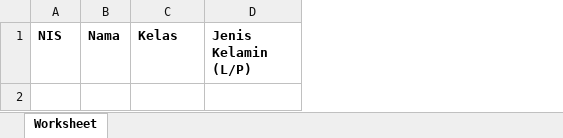
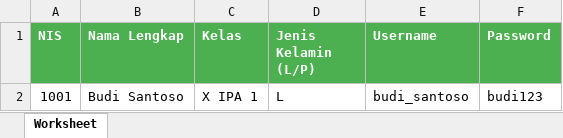
Before and after one commit to idath7/pilkasim, an Excel workbook: public/template_pemilih.xlsx, sheet Worksheet, drawn as a sheet; values as stored, in another font and other column widths than the file's, no borders; removed rows and columns are numbered as before the commit, all else as after; the diff names each change by its address in the sheet, - before the commit and + after, or states it on an @@ line.

```diff
--- a/public/template_pemilih.xlsx (sheet Worksheet)
+++ b/public/template_pemilih.xlsx (sheet Worksheet)
-column B (Nama), empty
+column B (Nama Lengkap), empty
+column E (Username), empty
+column F (Password), empty
@@ A1 fill: none → #4CAF50, text colour: black → #FFFFFF @@
@@ C1:D1 fill: none → #4CAF50, text colour: black → #FFFFFF @@
+row 2: 1001 | Budi Santoso | X IPA 1 | L | budi_santoso | budi123
```
Also changed, not shown: 16 other files.
